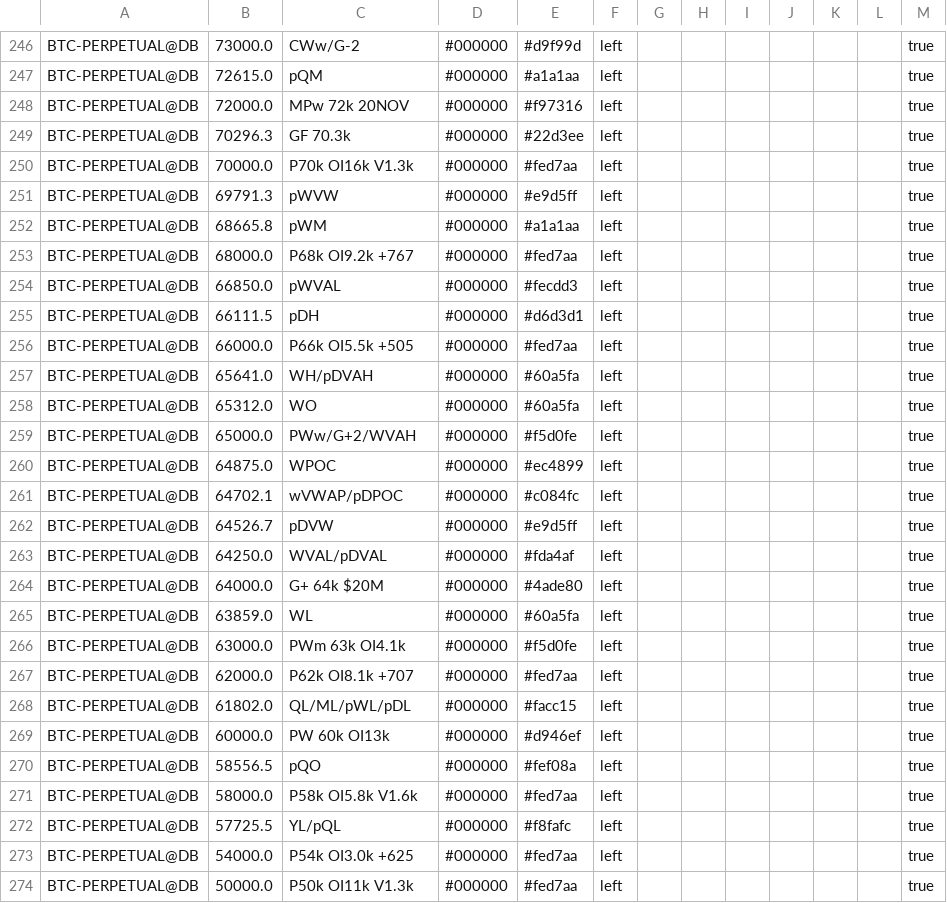
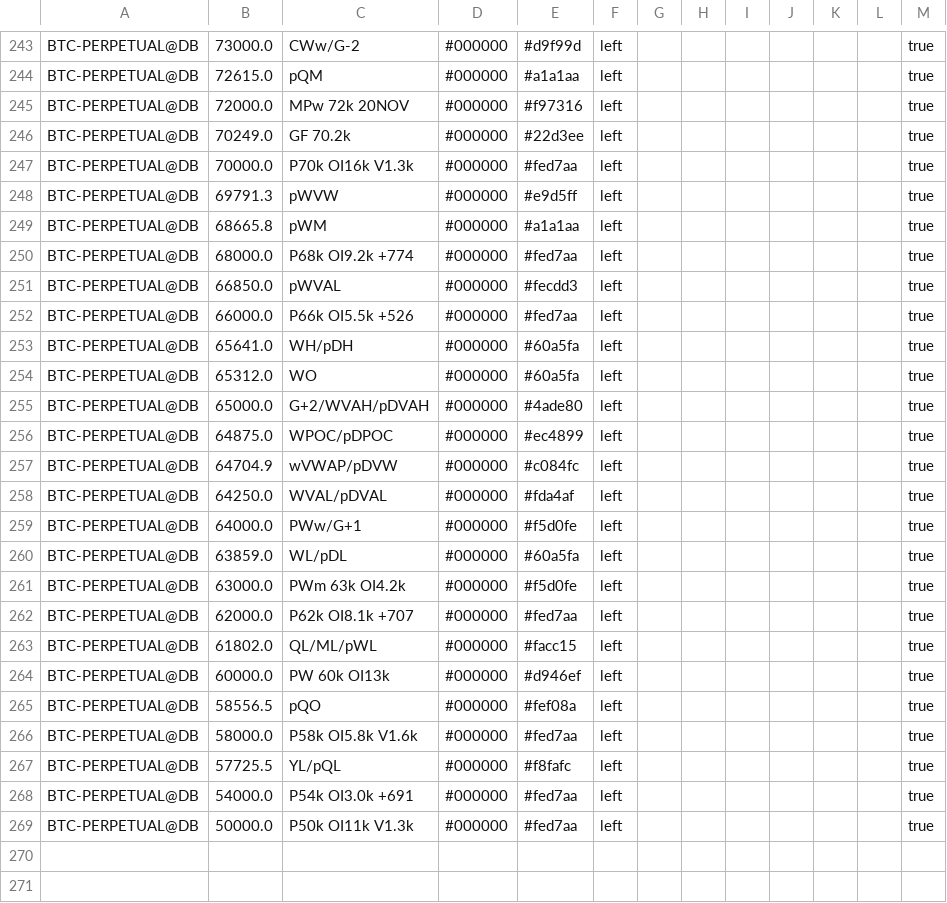
Before and after one commit to trendset1/bm-levels, a CSV file: bm_levels.csv, drawn as a sheet; only a part is shown, gaps mark what is left out; the diff covers the shown part only.

```diff
--- a/bm_levels.csv
+++ b/bm_levels.csv
@@ -248,3 +245,3 @@
 "BTC-PERPETUAL@DB","72000.0","MPw 72k 20NOV","#000000","#f97316","left","","","","","","","true"
-"BTC-PERPETUAL@DB","70296.3","GF 70.3k","#000000","#22d3ee","left","","","","","","","true"
+"BTC-PERPETUAL@DB","70249.0","GF 70.2k","#000000","#22d3ee","left","","","","","","","true"
 "BTC-PERPETUAL@DB","70000.0","P70k OI16k V1.3k","#000000","#fed7aa","left","","","","","","","true"
@@ -252,18 +249,16 @@
 "BTC-PERPETUAL@DB","68665.8","pWM","#000000","#a1a1aa","left","","","","","","","true"
-"BTC-PERPETUAL@DB","68000.0","P68k OI9.2k +767","#000000","#fed7aa","left","","","","","","","true"
+"BTC-PERPETUAL@DB","68000.0","P68k OI9.2k +774","#000000","#fed7aa","left","","","","","","","true"
 "BTC-PERPETUAL@DB","66850.0","pWVAL","#000000","#fecdd3","left","","","","","","","true"
-"BTC-PERPETUAL@DB","66111.5","pDH","#000000","#d6d3d1","left","","","","","","","true"
-"BTC-PERPETUAL@DB","66000.0","P66k OI5.5k +505","#000000","#fed7aa","left","","","","","","","true"
-"BTC-PERPETUAL@DB","65641.0","WH/pDVAH","#000000","#60a5fa","left","","","","","","","true"
+"BTC-PERPETUAL@DB","66000.0","P66k OI5.5k +526","#000000","#fed7aa","left","","","","","","","true"
+"BTC-PERPETUAL@DB","65641.0","WH/pDH","#000000","#60a5fa","left","","","","","","","true"
 "BTC-PERPETUAL@DB","65312.0","WO","#000000","#60a5fa","left","","","","","","","true"
-"BTC-PERPETUAL@DB","65000.0","PWw/G+2/WVAH","#000000","#f5d0fe","left","","","","","","","true"
-"BTC-PERPETUAL@DB","64875.0","WPOC","#000000","#ec4899","left","","","","","","","true"
-"BTC-PERPETUAL@DB","64702.1","wVWAP/pDPOC","#000000","#c084fc","left","","","","","","","true"
-"BTC-PERPETUAL@DB","64526.7","pDVW","#000000","#e9d5ff","left","","","","","","","true"
+"BTC-PERPETUAL@DB","65000.0","G+2/WVAH/pDVAH","#000000","#4ade80","left","","","","","","","true"
+"BTC-PERPETUAL@DB","64875.0","WPOC/pDPOC","#000000","#ec4899","left","","","","","","","true"
+"BTC-PERPETUAL@DB","64704.9","wVWAP/pDVW","#000000","#c084fc","left","","","","","","","true"
 "BTC-PERPETUAL@DB","64250.0","WVAL/pDVAL","#000000","#fda4af","left","","","","","","","true"
-"BTC-PERPETUAL@DB","64000.0","G+ 64k $20M","#000000","#4ade80","left","","","","","","","true"
-"BTC-PERPETUAL@DB","63859.0","WL","#000000","#60a5fa","left","","","","","","","true"
-"BTC-PERPETUAL@DB","63000.0","PWm 63k OI4.1k","#000000","#f5d0fe","left","","","","","","","true"
+"BTC-PERPETUAL@DB","64000.0","PWw/G+1","#000000","#f5d0fe","left","","","","","","","true"
+"BTC-PERPETUAL@DB","63859.0","WL/pDL","#000000","#60a5fa","left","","","","","","","true"
+"BTC-PERPETUAL@DB","63000.0","PWm 63k OI4.2k","#000000","#f5d0fe","left","","","","","","","true"
 "BTC-PERPETUAL@DB","62000.0","P62k OI8.1k +707","#000000","#fed7aa","left","","","","","","","true"
-"BTC-PERPETUAL@DB","61802.0","QL/ML/pWL/pDL","#000000","#facc15","left","","","","","","","true"
+"BTC-PERPETUAL@DB","61802.0","QL/ML/pWL","#000000","#facc15","left","","","","","","","true"
 "BTC-PERPETUAL@DB","60000.0","PW 60k OI13k","#000000","#d946ef","left","","","","","","","true"
@@ -272,3 +267,3 @@
 "BTC-PERPETUAL@DB","57725.5","YL/pQL","#000000","#f8fafc","left","","","","","","","true"
-"BTC-PERPETUAL@DB","54000.0","P54k OI3.0k +625","#000000","#fed7aa","left","","","","","","","true"
+"BTC-PERPETUAL@DB","54000.0","P54k OI3.0k +691","#000000","#fed7aa","left","","","","","","","true"
 "BTC-PERPETUAL@DB","50000.0","P50k OI11k V1.3k","#000000","#fed7aa","left","","","","","","","true"
```
Also changed, not shown: 3 removed rows and 93 edited cells elsewhere in this file.
